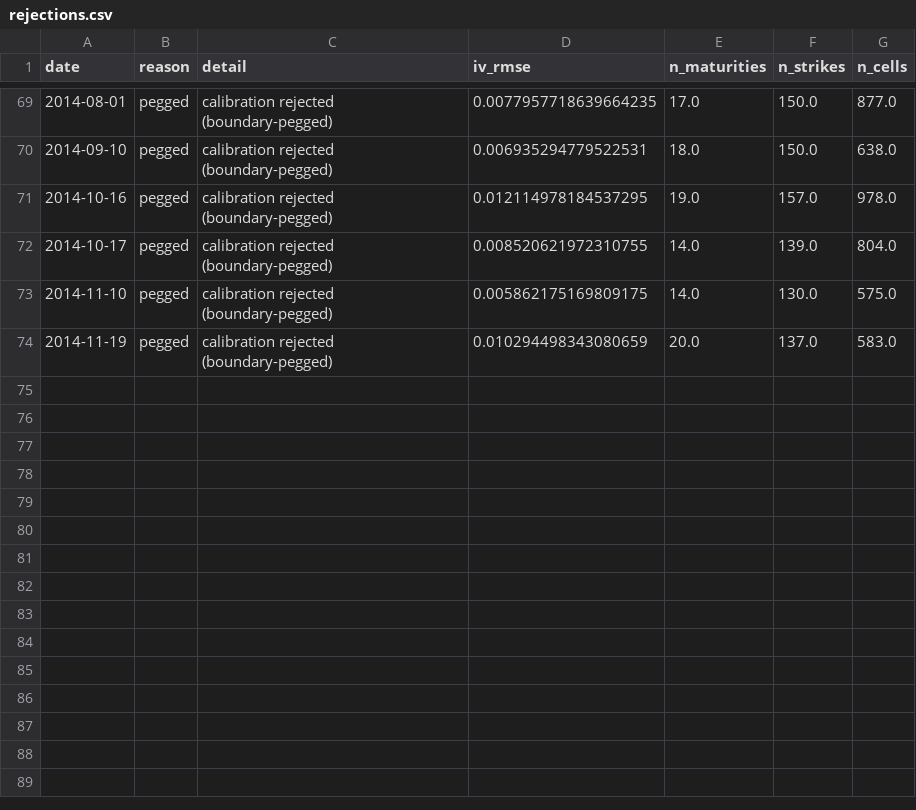
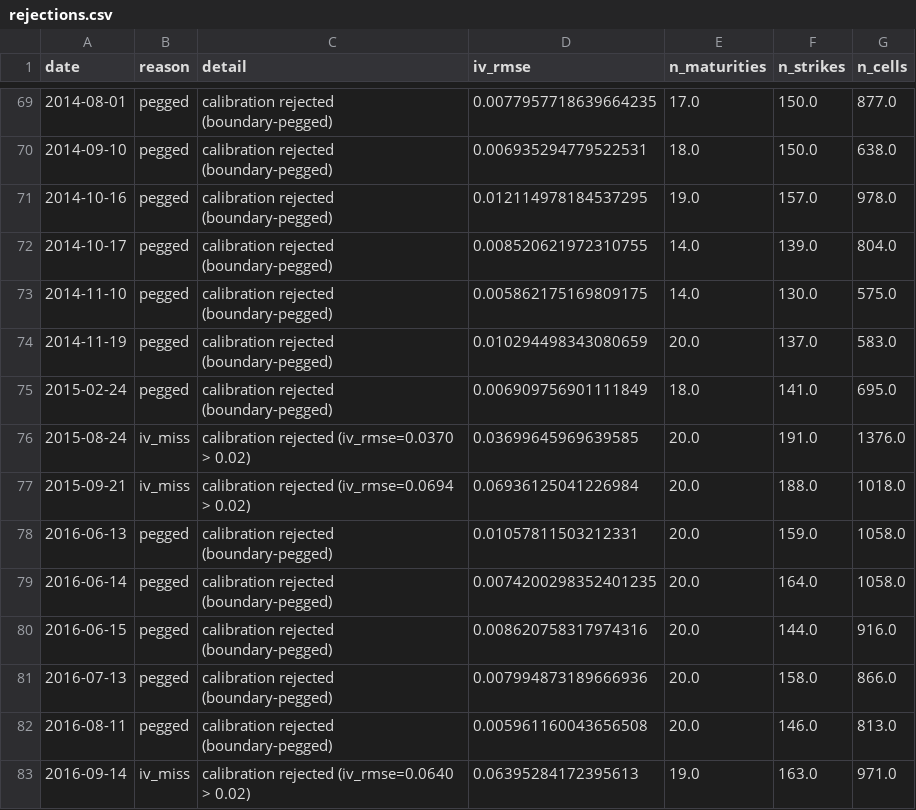
Before and after one commit to boomelage/heston-calibration, a CSV file: results/bates/calibrations/price/rejections.csv, drawn as a sheet; only a part is shown, gaps mark what is left out.

Commit message:
Final data checkpoint before merging to master
Restarting calibration runs again with new spec and after tuning some constants

```diff
--- a/results/bates/calibrations/price/rejections.csv
+++ b/results/bates/calibrations/price/rejections.csv
@@ -74 +74,10 @@ date,reason,detail,iv_rmse,n_maturities,n_strikes,n_cells
 2014-11-19,pegged,calibration rejected (boundary-pegged),0.010294498343080659,20.0,137.0,583.0
+2015-02-24,pegged,calibration rejected (boundary-pegged),0.006909756901111849,18.0,141.0,695.0
+2015-08-24,iv_miss,calibration rejected (iv_rmse=0.0370 > 0.02),0.03699645969639585,20.0,191.0,1376.0
+2015-09-21,iv_miss,calibration rejected (iv_rmse=0.0694 > 0.02),0.06936125041226984,20.0,188.0,1018.0
+2016-06-13,pegged,calibration rejected (boundary-pegged),0.01057811503212331,20.0,159.0,1058.0
+2016-06-14,pegged,calibration rejected (boundary-pegged),0.0074200298352401235,20.0,164.0,1058.0
+2016-06-15,pegged,calibration rejected (boundary-pegged),0.008620758317974316,20.0,144.0,916.0
+2016-07-13,pegged,calibration rejected (boundary-pegged),0.007994873189666936,20.0,158.0,866.0
+2016-08-11,pegged,calibration rejected (boundary-pegged),0.005961160043656508,20.0,146.0,813.0
+2016-09-14,iv_miss,calibration rejected (iv_rmse=0.0640 > 0.02),0.06395284172395613,19.0,163.0,971.0
```
Also changed, not shown: results/bates/calibrations/vol/rejections.csv, 37 other files.
